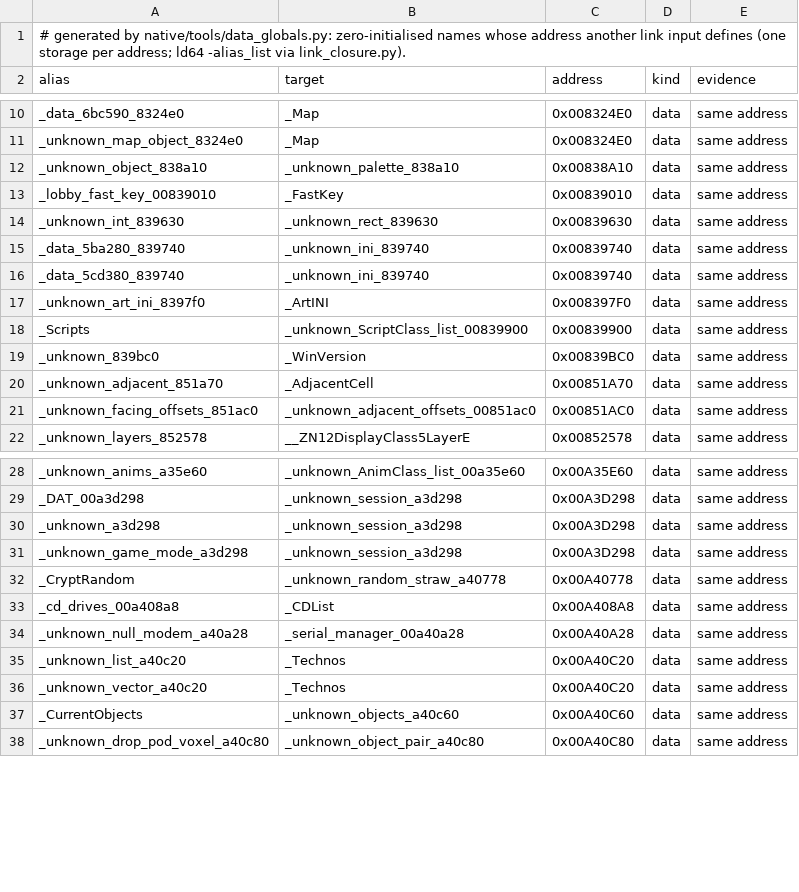
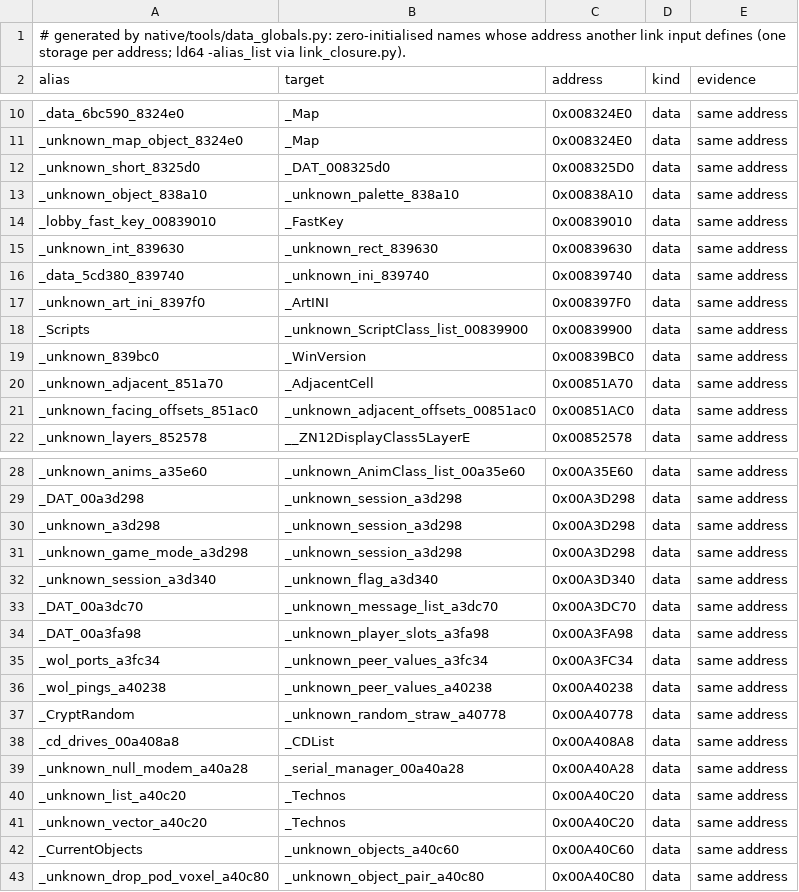
Before and after one commit to meastes/redalert2-decomp, a TSV file: native/data/bss_aliases.tsv, drawn as a sheet; only a part is shown, gaps mark what is left out; removed rows and columns are numbered as before the commit, all else as after; the diff names each change by its address in the sheet, - before the commit and + after, or states it on an @@ line.

```diff
--- a/native/data/bss_aliases.tsv
+++ b/native/data/bss_aliases.tsv
+row 12: _unknown_short_8325d0 | _DAT_008325d0 | 0x008325D0 | data | same address
-row 15: _data_5ba280_839740 | _unknown_ini_839740 | 0x00839740 | data | same address
+row 32: _unknown_session_a3d340 | _unknown_flag_a3d340 | 0x00A3D340 | data | same address
+row 33: _DAT_00a3dc70 | _unknown_message_list_a3dc70 | 0x00A3DC70 | data | same address
+row 34: _DAT_00a3fa98 | _unknown_player_slots_a3fa98 | 0x00A3FA98 | data | same address
+row 35: _wol_ports_a3fc34 | _unknown_peer_values_a3fc34 | 0x00A3FC34 | data | same address
+row 36: _wol_pings_a40238 | _unknown_peer_values_a40238 | 0x00A40238 | data | same address
```
Also changed, not shown: native/data/address_aliases.tsv, native/data/member_aliases.tsv, 18 other files.
